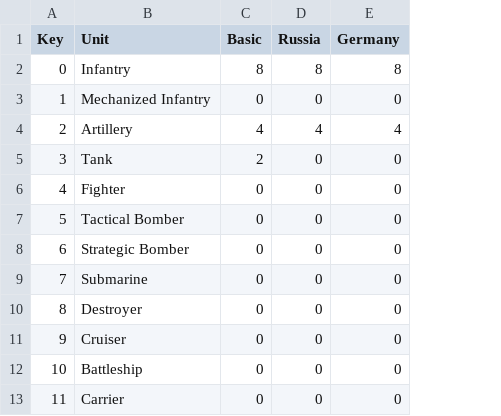
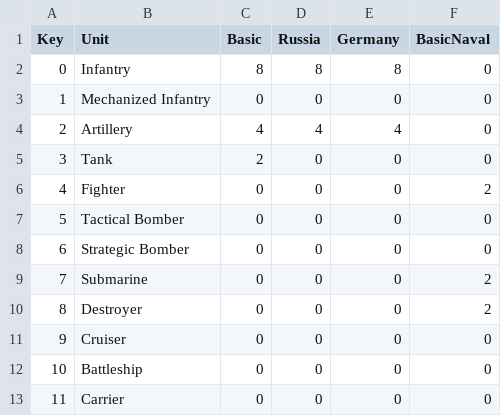
Before and after one commit to colin314/AxisAndAlliesSimulator, a CSV file: UnitLists.csv, drawn as a sheet; the diff names each change by its address in the sheet, - before the commit and + after, or states it on an @@ line.

```diff
--- a/UnitLists.csv
+++ b/UnitLists.csv
+column F (BasicNaval), rows 2-13: 0 | 0 | 0 | 0 | 2 | 0 | 0 | 2 | 2 | 0 | 0 | 0
```
Also changed, not shown: 4 other files.
